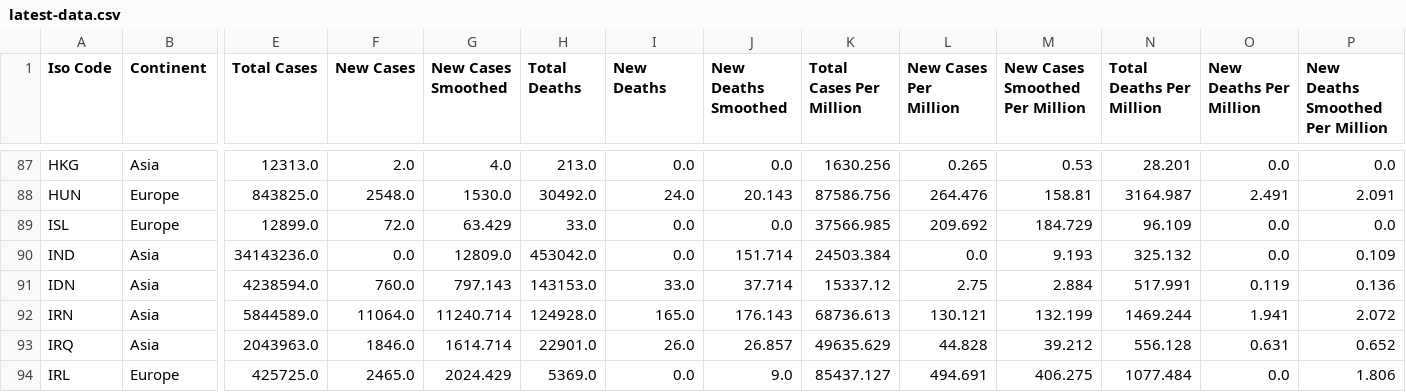
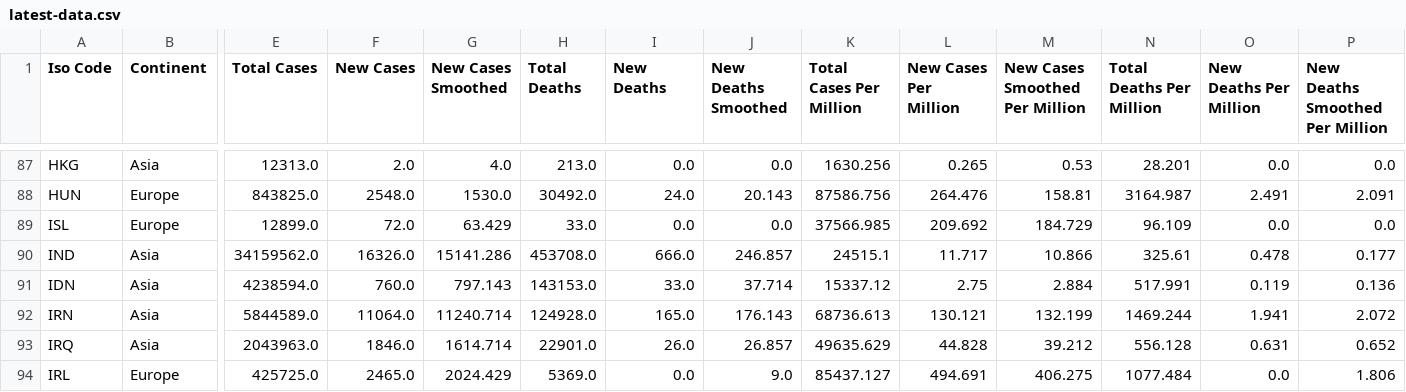
Before and after one commit to Tim-Abwao/covid19-global-dashboard, a CSV file: covid-19-data/latest-data.csv, drawn as a sheet; only a part is shown, gaps mark what is left out; the diff names each change by its address in the sheet, - before the commit and + after, or states it on an @@ line.

```diff
--- a/covid-19-data/latest-data.csv
+++ b/covid-19-data/latest-data.csv
-E90 (Total Cases): 34143236.0
+E90 (Total Cases): 34159562.0
-F90 (New Cases): 0.0
+F90 (New Cases): 16326.0
-G90 (New Cases Smoothed): 12809.0
+G90 (New Cases Smoothed): 15141.286
-H90 (Total Deaths): 453042.0
+H90 (Total Deaths): 453708.0
-I90 (New Deaths): 0.0
+I90 (New Deaths): 666.0
-J90 (New Deaths Smoothed): 151.714
+J90 (New Deaths Smoothed): 246.857
-K90 (Total Cases Per Million): 24503.384
+K90 (Total Cases Per Million): 24515.1
-L90 (New Cases Per Million): 0.0
+L90 (New Cases Per Million): 11.717
-M90 (New Cases Smoothed Per Million): 9.193
+M90 (New Cases Smoothed Per Million): 10.866
-N90 (Total Deaths Per Million): 325.132
+N90 (Total Deaths Per Million): 325.61
-O90 (New Deaths Per Million): 0.0
+O90 (New Deaths Per Million): 0.478
-P90 (New Deaths Smoothed Per Million): 0.109
+P90 (New Deaths Smoothed Per Million): 0.177
```
Also changed, not shown: 1 other file.
